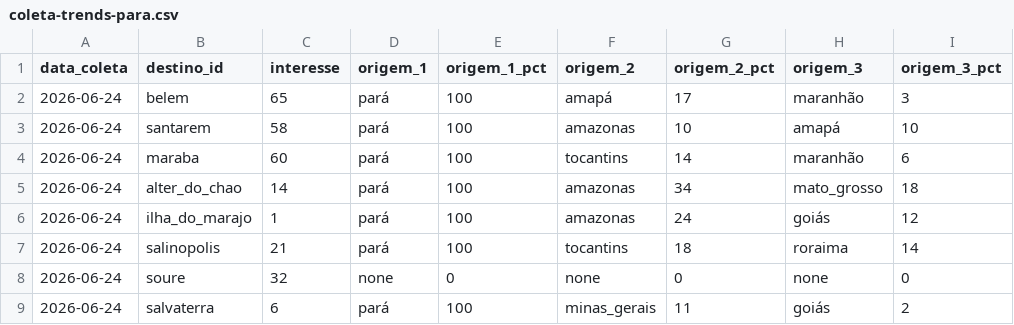
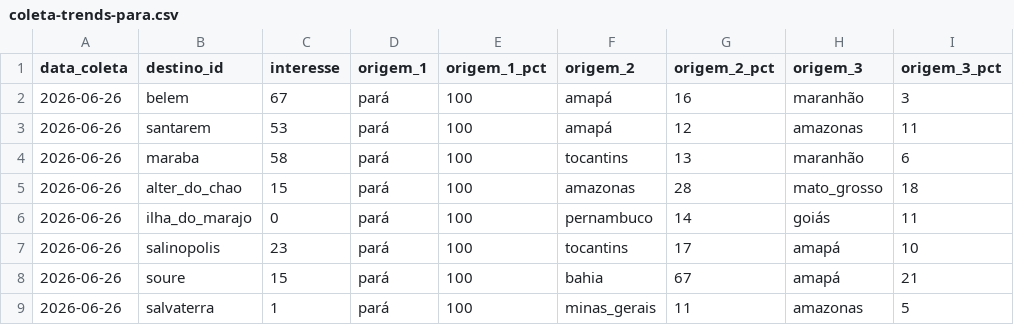
Before and after one commit to LIEZIOABR/pulse-amazonia, a CSV file: coleta-trends-para.csv, drawn as a sheet; only a part is shown; the diff covers the shown part only.

```diff
--- a/coleta-trends-para.csv
+++ b/coleta-trends-para.csv
@@ -1,9 +1,9 @@
 data_coleta,destino_id,interesse,origem_1,origem_1_pct,origem_2,origem_2_pct,origem_3,origem_3_pct
-2026-06-24,belem,65,pará,100,amapá,17,maranhão,3
-2026-06-24,santarem,58,pará,100,amazonas,10,amapá,10
-2026-06-24,maraba,60,pará,100,tocantins,14,maranhão,6
-2026-06-24,alter_do_chao,14,pará,100,amazonas,34,mato_grosso,18
-2026-06-24,ilha_do_marajo,1,pará,100,amazonas,24,goiás,12
-2026-06-24,salinopolis,21,pará,100,tocantins,18,roraima,14
-2026-06-24,soure,32,none,0,none,0,none,0
-2026-06-24,salvaterra,6,pará,100,minas_gerais,11,goiás,2
+2026-06-26,belem,67,pará,100,amapá,16,maranhão,3
+2026-06-26,santarem,53,pará,100,amapá,12,amazonas,11
+2026-06-26,maraba,58,pará,100,tocantins,13,maranhão,6
+2026-06-26,alter_do_chao,15,pará,100,amazonas,28,mato_grosso,18
+2026-06-26,ilha_do_marajo,0,pará,100,pernambuco,14,goiás,11
+2026-06-26,salinopolis,23,pará,100,tocantins,17,amapá,10
+2026-06-26,soure,15,pará,100,bahia,67,amapá,21
+2026-06-26,salvaterra,1,pará,100,minas_gerais,11,amazonas,5
```
Also changed, not shown: 31 edited cells elsewhere in this file, coleta-concorrentes-nacionais.csv.
